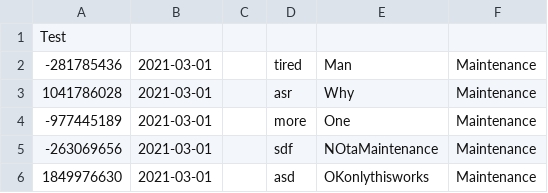
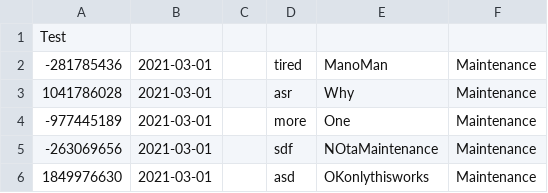
Before and after one commit to CS3733-C21-Team-U/CS3733-C21-Team-U-Project-BWApp, a CSV file: Requests.csv, drawn as a sheet.

```diff
--- a/Requests.csv
+++ b/Requests.csv
@@ -1,3 +1,3 @@
 Test
-"-281785436","2021-03-01",,"tired","Man","Maintenance"
+"-281785436","2021-03-01",,"tired","ManoMan","Maintenance"
 "1041786028","2021-03-01",,"asr","Why","Maintenance"
```
Also changed, not shown: 7 other files.
